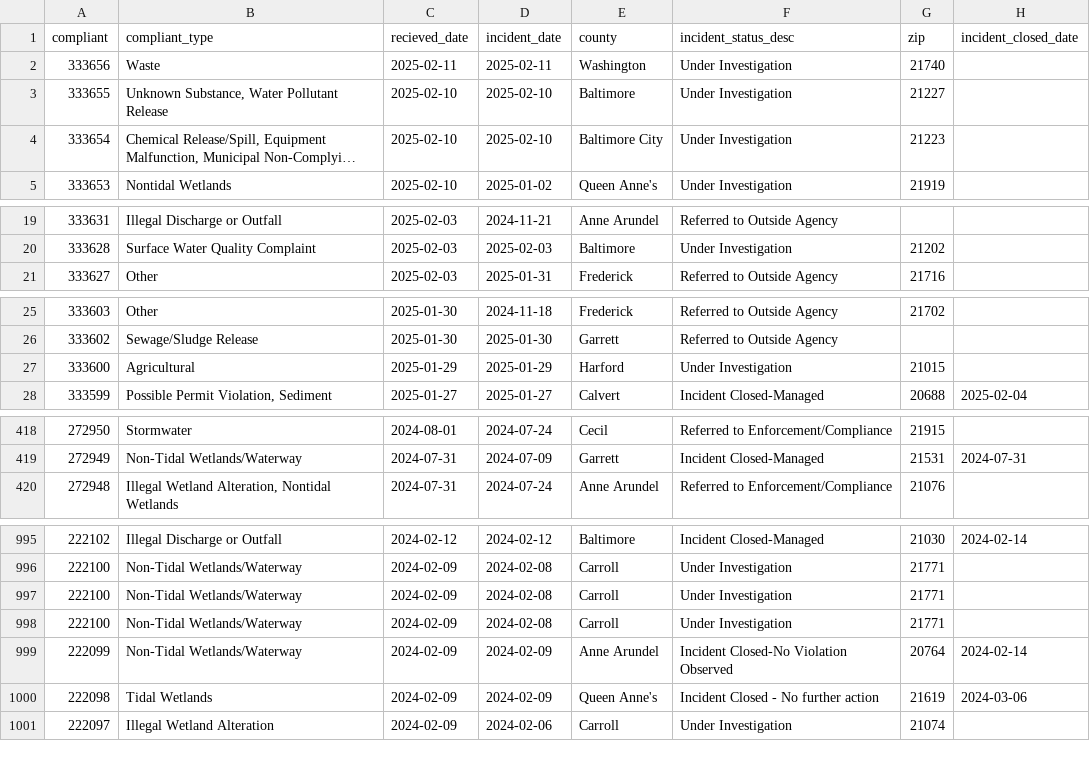
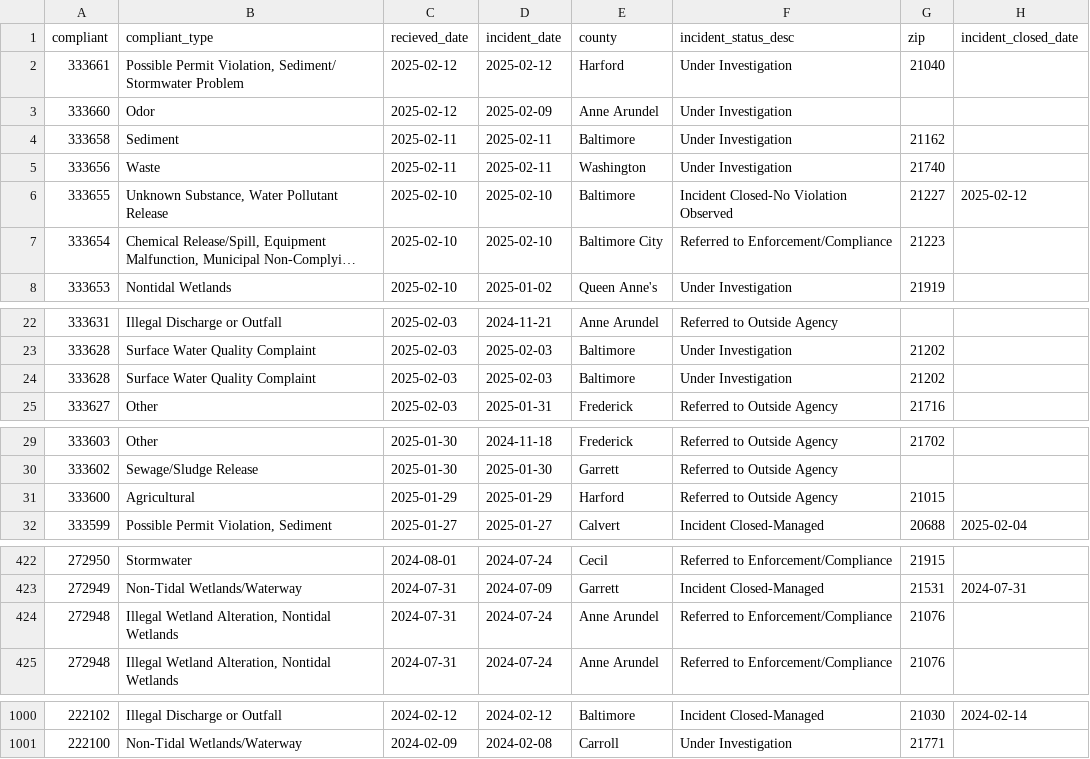
Before and after one commit to amandavhernan/enviro_complaints, a CSV file: complaints_data.csv, drawn as a sheet; only a part is shown, gaps mark what is left out; long unchanged cells end in …; removed rows and columns are numbered as before the commit, all else as after; the diff covers the shown part only; the diff names each change by its address in the sheet, - before the commit and + after, or states it on an @@ line.

Commit message:
new complaints found

```diff
--- a/complaints_data.csv
+++ b/complaints_data.csv
+row 2: 333661 | Possible Permit Violation, Sediment/ Stormwater Problem | 2025-02-12 | 2025-02-12 | Harford | Under Investigation | 21040
+row 3: 333660 | Odor | 2025-02-12 | 2025-02-09 | Anne Arundel | Under Investigation
+row 4: 333658 | Sediment | 2025-02-11 | 2025-02-11 | Baltimore | Under Investigation | 21162
-F6 (incident_status_desc): Under Investigation
+F6 (incident_status_desc): Incident Closed-No Violation Observed
-H6 (incident_closed_date): (empty)
+H6 (incident_closed_date): 2025-02-12
-F7 (incident_status_desc): Under Investigation
+F7 (incident_status_desc): Referred to Enforcement/Compliance
+row 24: 333628 | Surface Water Quality Complaint | 2025-02-03 | 2025-02-03 | Baltimore | Under Investigation | 21202
-F31 (incident_status_desc): Under Investigation
+F31 (incident_status_desc): Referred to Outside Agency
+row 424: 272948 | Illegal Wetland Alteration, Nontidal Wetlands | 2024-07-31 | 2024-07-24 | Anne Arundel | Referred to Enforcement/Compliance | 21076
-row 997: 222100 | Non-Tidal Wetlands/Waterway | 2024-02-09 | 2024-02-08 | Carroll | Under Investigation | 21771
-row 998: 222100 | Non-Tidal Wetlands/Waterway | 2024-02-09 | 2024-02-08 | Carroll | Under Investigation | 21771
-row 999: 222099 | Non-Tidal Wetlands/Waterway | 2024-02-09 | 2024-02-09 | Anne Arundel | Incident Closed-No Violation Observed | 20764 | 2024-02-14
-row 1000: 222098 | Tidal Wetlands | 2024-02-09 | 2024-02-09 | Queen Anne's | Incident Closed - No further action | 21619 | 2024-03-06
-row 1001: 222097 | Illegal Wetland Alteration | 2024-02-09 | 2024-02-06 | Carroll | Under Investigation | 21074
```
Also changed, not shown: 7 edited cells elsewhere in this file, 1 other file.
